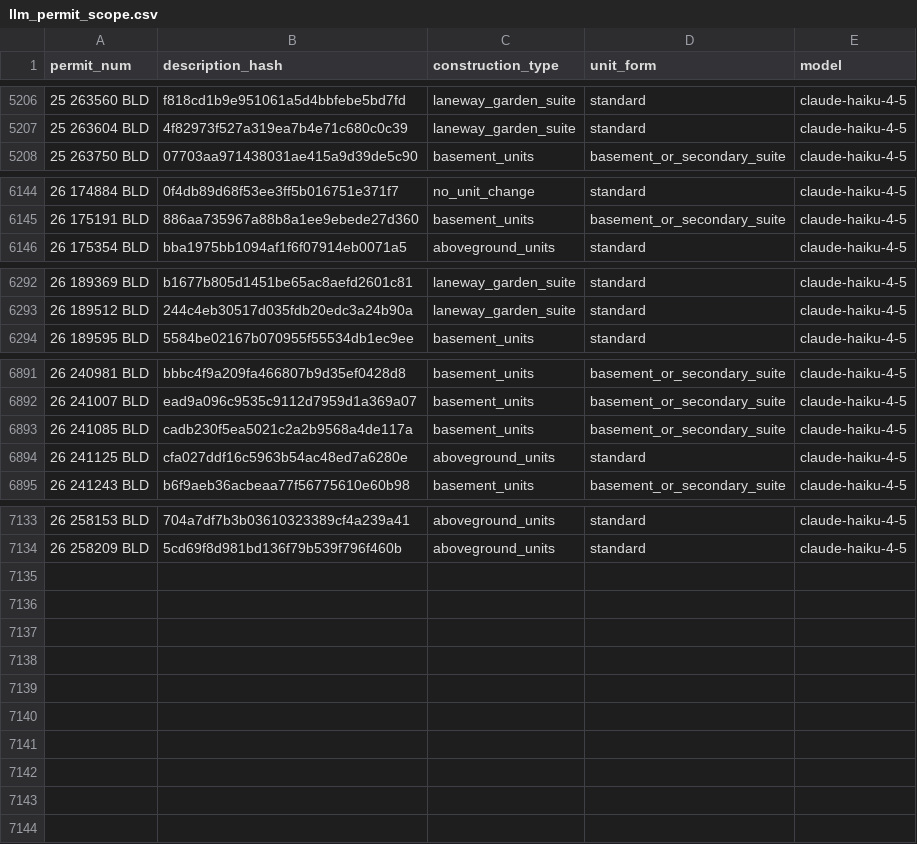
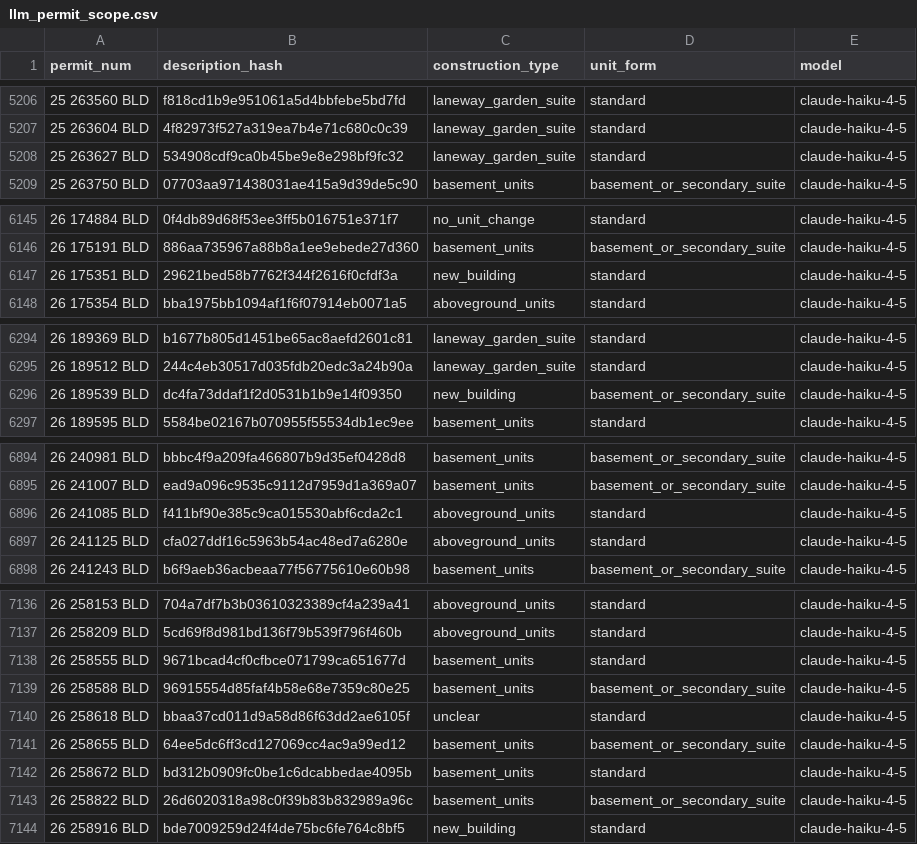
Before and after one commit to zuzubak/to-multiplex-map, a CSV file: dbt/seeds/llm_permit_scope.csv, drawn as a sheet; only a part is shown, gaps mark what is left out; the diff covers the shown part only.

```diff
--- a/dbt/seeds/llm_permit_scope.csv
+++ b/dbt/seeds/llm_permit_scope.csv
@@ -5207,2 +5207,3 @@ permit_num,description_hash,construction_type,unit_form,model
 25 263604 BLD,4f82973f527a319ea7b4e71c680c0c39,laneway_garden_suite,standard,claude-haiku-4-5
+25 263627 BLD,534908cdf9ca0b45be9e8e298bf9fc32,laneway_garden_suite,standard,claude-haiku-4-5
 25 263750 BLD,07703aa971438031ae415a9d39de5c90,basement_units,basement_or_secondary_suite,claude-haiku-4-5
@@ -6145,2 +6146,3 @@ permit_num,description_hash,construction_type,unit_form,model
 26 175191 BLD,886aa735967a88b8a1ee9ebede27d360,basement_units,basement_or_secondary_suite,claude-haiku-4-5
+26 175351 BLD,29621bed58b7762f344f2616f0cfdf3a,new_building,standard,claude-haiku-4-5
 26 175354 BLD,bba1975bb1094af1f6f07914eb0071a5,aboveground_units,standard,claude-haiku-4-5
@@ -6293,2 +6295,3 @@ permit_num,description_hash,construction_type,unit_form,model
 26 189512 BLD,244c4eb30517d035fdb20edc3a24b90a,laneway_garden_suite,standard,claude-haiku-4-5
+26 189539 BLD,dc4fa73ddaf1f2d0531b1b9e14f09350,new_building,basement_or_secondary_suite,claude-haiku-4-5
 26 189595 BLD,5584be02167b070955f55534db1ec9ee,basement_units,standard,claude-haiku-4-5
@@ -6892,3 +6895,3 @@ permit_num,description_hash,construction_type,unit_form,model
 26 241007 BLD,ead9a096c9535c9112d7959d1a369a07,basement_units,basement_or_secondary_suite,claude-haiku-4-5
-26 241085 BLD,cadb230f5ea5021c2a2b9568a4de117a,basement_units,basement_or_secondary_suite,claude-haiku-4-5
+26 241085 BLD,f411bf90e385c9ca015530abf6cda2c1,aboveground_units,standard,claude-haiku-4-5
 26 241125 BLD,cfa027ddf16c5963b54ac48ed7a6280e,aboveground_units,standard,claude-haiku-4-5
@@ -7134 +7137,8 @@ permit_num,description_hash,construction_type,unit_form,model
 26 258209 BLD,5cd69f8d981bd136f79b539f796f460b,aboveground_units,standard,claude-haiku-4-5
+26 258555 BLD,9671bcad4cf0cfbce071799ca651677d,basement_units,standard,claude-haiku-4-5
+26 258588 BLD,96915554d85faf4b58e68e7359c80e25,basement_units,basement_or_secondary_suite,claude-haiku-4-5
+26 258618 BLD,bbaa37cd011d9a58d86f63dd2ae6105f,unclear,standard,claude-haiku-4-5
+26 258655 BLD,64ee5dc6ff3cd127069cc4ac9a99ed12,basement_units,basement_or_secondary_suite,claude-haiku-4-5
+26 258672 BLD,bd312b0909fc0be1c6dcabbedae4095b,basement_units,standard,claude-haiku-4-5
+26 258822 BLD,26d6020318a98c0f39b83b832989a96c,basement_units,basement_or_secondary_suite,claude-haiku-4-5
+26 258916 BLD,bde7009259d24f4de75bc6fe764c8bf5,new_building,standard,claude-haiku-4-5
```
Also changed, not shown: 10 edited cells elsewhere in this file, 3 other files.
